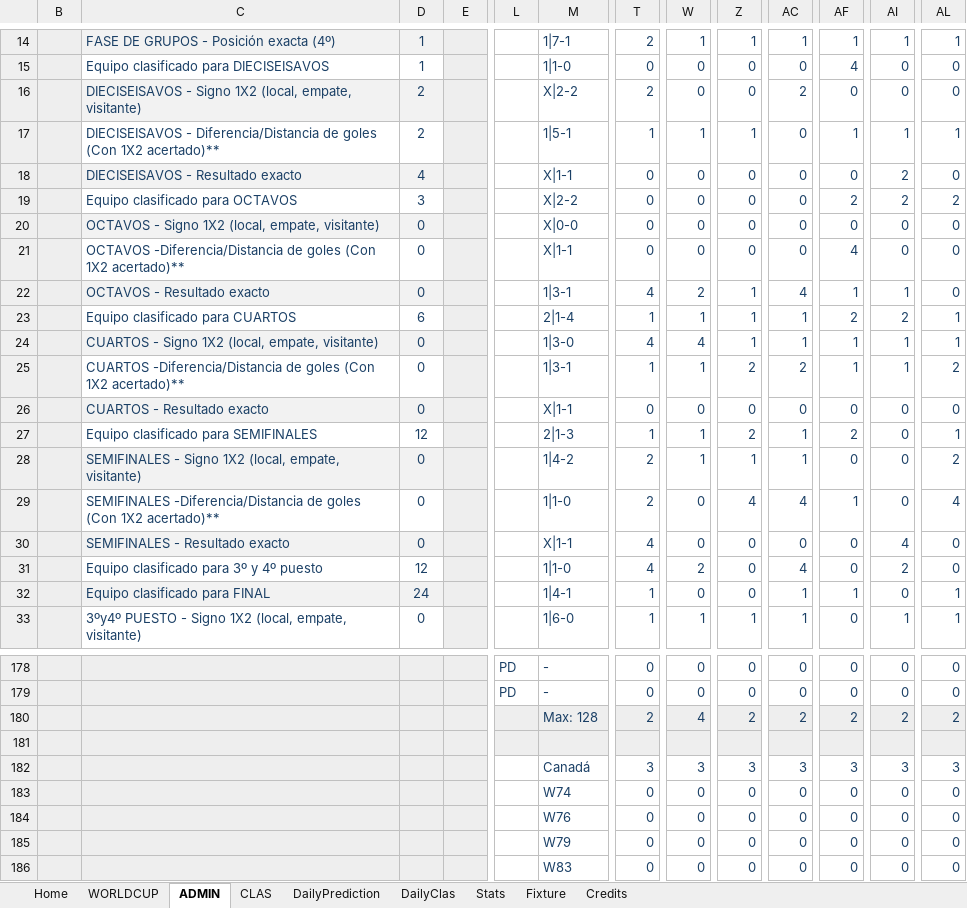
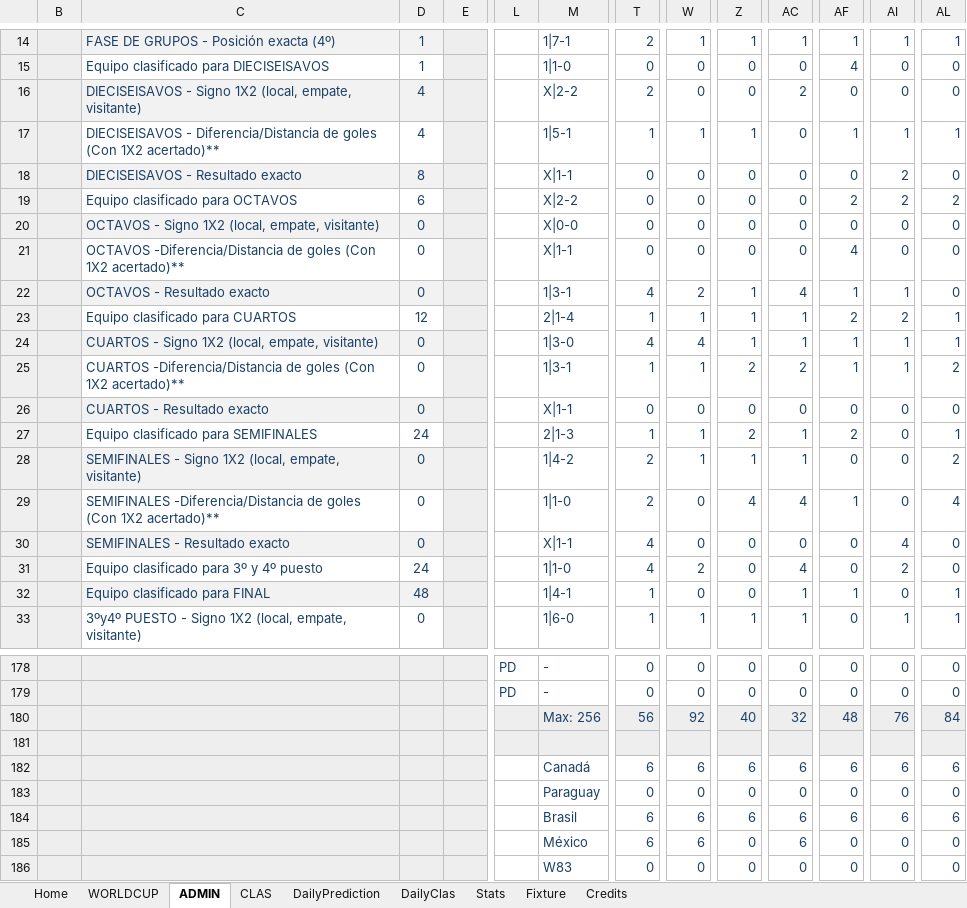
Before and after one commit to luis-dpm/Porra-mundial-2026, an Excel workbook: source/predicciones.xlsx, sheet ADMIN, drawn as a sheet; only a part is shown, gaps mark what is left out; values as stored, in another font and other column widths than the file's, no borders; conditional formats not drawn; the diff covers the shown part only; the diff names each change by its address in the sheet, - before the commit and + after, or states it on an @@ line.

```diff
--- a/source/predicciones.xlsx (sheet ADMIN)
+++ b/source/predicciones.xlsx (sheet ADMIN)
-D16:D17: 2
+D16:D17: 4
-D18: 4
+D18: 8
-D19: 3
+D19: 6
-D23: 6
+D23: 12
-D27: 12
+D27: 24
-D31: 12
+D31: 24
-D32: 24
+D32: 48
-M180: Max: 128
+M180: Max: 256
-T180: 2
+T180: 56
-W180: 4
+W180: 92
-Z180: 2
+Z180: 40
-AC180: 2
+AC180: 32
-AF180: 2
+AF180: 48
-AI180: 2
+AI180: 76
-AL180: 2
+AL180: 84
-T182: 3
+T182: 6
-W182: 3
+W182: 6
-Z182: 3
+Z182: 6
-AC182: 3
+AC182: 6
-AF182: 3
+AF182: 6
-AI182: 3
+AI182: 6
-AL182: 3
+AL182: 6
-M183: W74
+M183: Paraguay
-M184: W76
+M184: Brasil
-T184:T185: 0
+T184:T185: 6
-W184:W185: 0
+W184:W185: 6
-Z184: 0
+Z184: 6
-AC184:AC185: 0
+AC184:AC185: 6
-AF184: 0
+AF184: 6
-AI184: 0
+AI184: 6
-AL184: 0
+AL184: 6
-M185: W79
+M185: México
```
Also changed, not shown: 218 edited cells elsewhere in this sheet, sheet DailyClas, sheet CLAS, sheet WORLDCUP, sheet Fixture, sheet DailyPrediction, sheet Stats, 1 more sheet, formulas that keep their value, hidden cells, charts or pictures.
